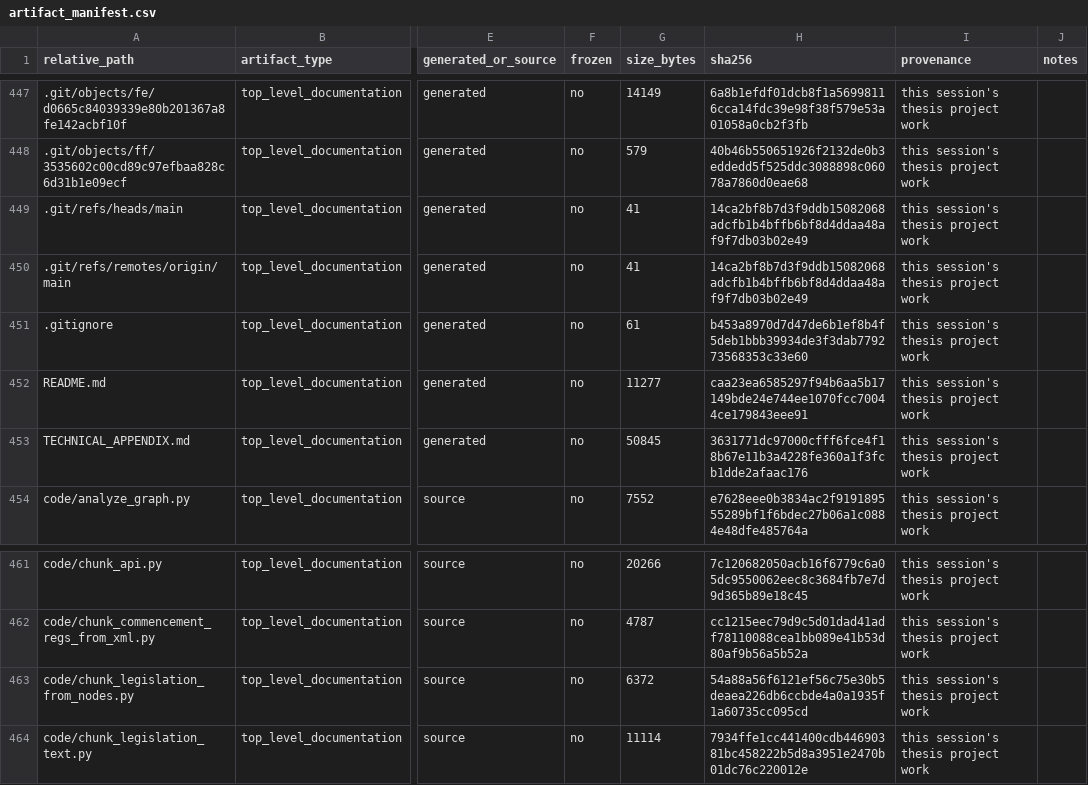
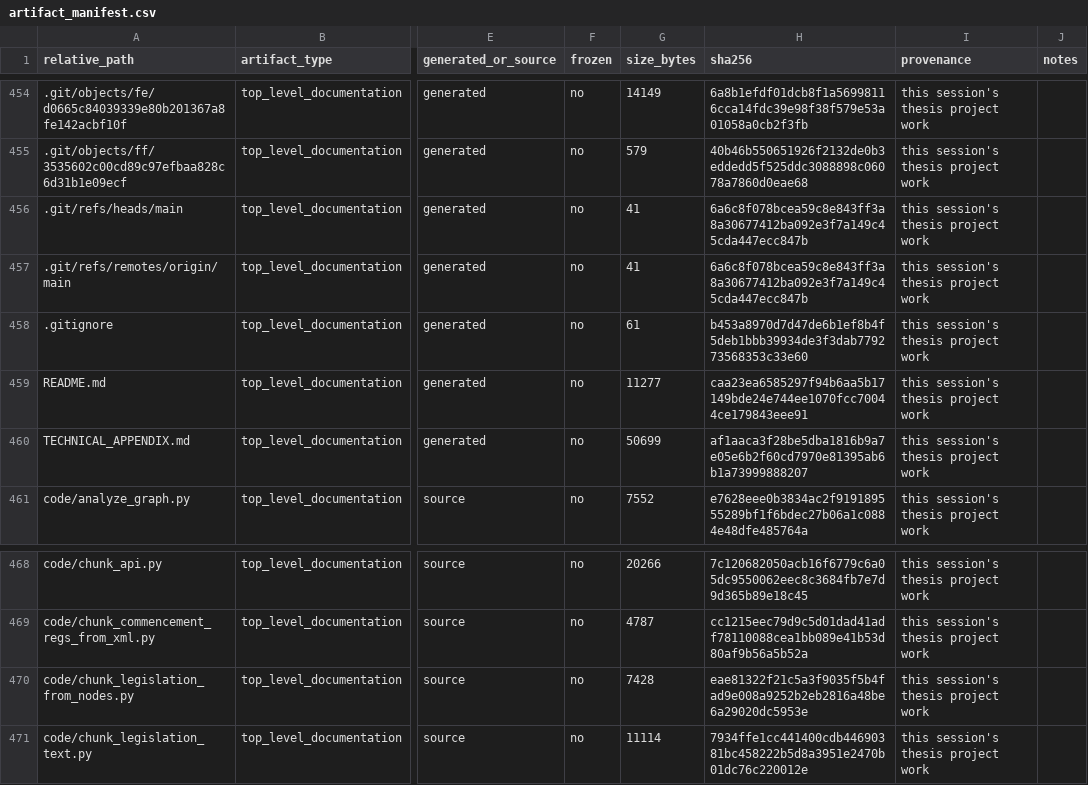
Before and after one commit to melikovnurlan009-eng/procurement-ai-additional-materials, a CSV file: provenance/artifact_manifest.csv, drawn as a sheet; only a part is shown, gaps mark what is left out; addresses are those after the commit; the diff covers the shown part only; the diff names each change by its address in the sheet, - before the commit and + after, or states it on an @@ line.

```diff
--- a/provenance/artifact_manifest.csv
+++ b/provenance/artifact_manifest.csv
-H456:H457 (sha256): 14ca2bf8b7d3f9ddb15082068adcfb1b4bffb6bf8d4ddaa48af9f7db03b02e49
+H456:H457 (sha256): 6a6c8f078bcea59c8e843ff3a8a30677412ba092e3f7a149c45cda447ecc847b
-G460 (size_bytes): 50845
+G460 (size_bytes): 50699
-H460 (sha256): 3631771dc97000cfff6fce4f18b67e11b3a4228fe360a1f3fcb1dde2afaac176
+H460 (sha256): af1aaca3f28be5dba1816b9a7e05e6b2f60cd7970e81395ab6b1a73999888207
-G470 (size_bytes): 6372
+G470 (size_bytes): 7428
-H470 (sha256): 54a88a56f6121ef56c75e30b5deaea226db6ccbde4a0a1935f1a60735cc095cd
+H470 (sha256): eae81322f21c5a3f9035f5b4fad9e008a9252b2eb2816a48be6a29020dc5953e
```
Also changed, not shown: 7 added rows and 15 edited cells elsewhere in this file, 5 other files.
